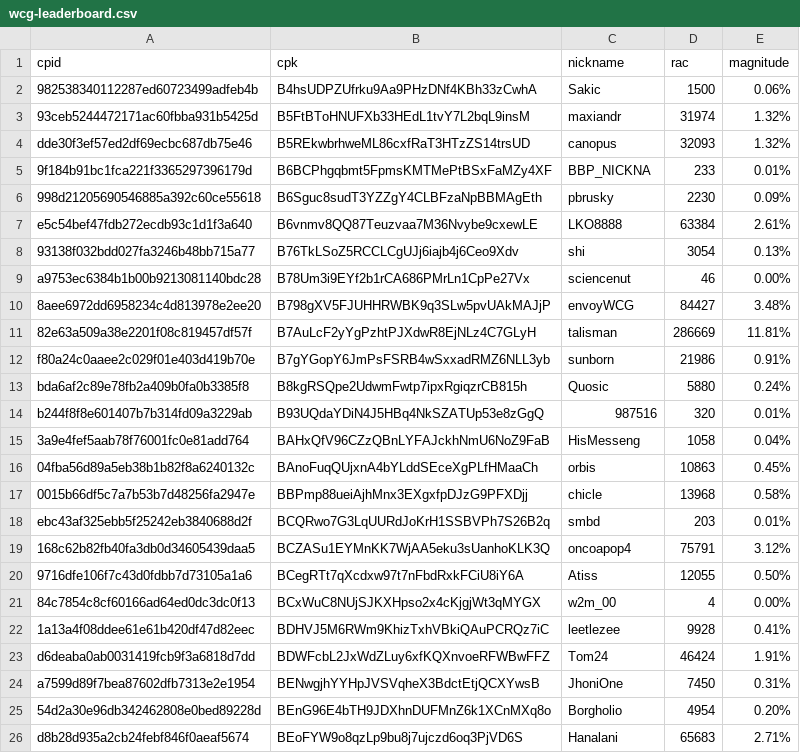
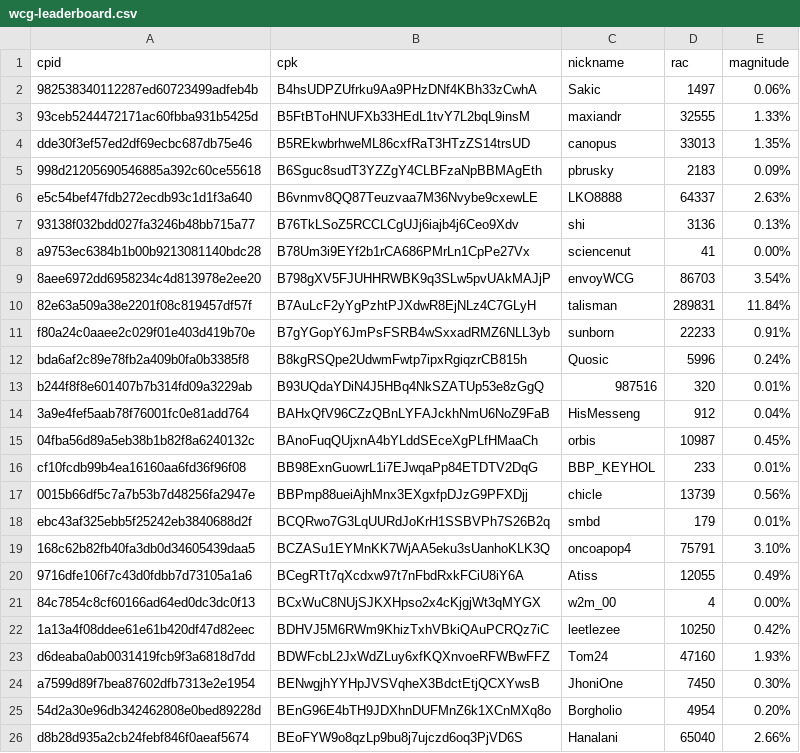
Before and after one commit to biblepay-community/bbp_stats, a CSV file: wcg-leaderboard.csv, drawn as a sheet; only a part is shown; the diff covers the shown part only.

```diff
--- a/wcg-leaderboard.csv
+++ b/wcg-leaderboard.csv
@@ -1,26 +1,26 @@
 cpid,cpk,nickname,rac,magnitude
-982538340112287ed60723499adfeb4b,B4hsUDPZUfrku9Aa9PHzDNf4KBh33zCwhA,Sakic,1500,0.06%
-93ceb5244472171ac60fbba931b5425d,B5FtBToHNUFXb33HEdL1tvY7L2bqL9insM,maxiandr,31974,1.32%
-dde30f3ef57ed2df69ecbc687db75e46,B5REkwbrhweML86cxfRaT3HTzZS14trsUD,canopus,32093,1.32%
-9f184b91bc1fca221f3365297396179d,B6BCPhgqbmt5FpmsKMTMePtBSxFaMZy4XF,BBP_NICKNA,233,0.01%
-998d21205690546885a392c60ce55618,B6Sguc8sudT3YZZgY4CLBFzaNpBBMAgEth,pbrusky,2230,0.09%
-e5c54bef47fdb272ecdb93c1d1f3a640,B6vnmv8QQ87Teuzvaa7M36Nvybe9cxewLE,LKO8888,63384,2.61%
-93138f032bdd027fa3246b48bb715a77,B76TkLSoZ5RCCLCgUJj6iajb4j6Ceo9Xdv,shi,3054,0.13%
-a9753ec6384b1b00b9213081140bdc28,B78Um3i9EYf2b1rCA686PMrLn1CpPe27Vx,sciencenut,46,0.00%
-8aee6972dd6958234c4d813978e2ee20,B798gXV5FJUHHRWBK9q3SLw5pvUAkMAJjP,envoyWCG,84427,3.48%
-82e63a509a38e2201f08c819457df57f,B7AuLcF2yYgPzhtPJXdwR8EjNLz4C7GLyH,talisman,286669,11.81%
-f80a24c0aaee2c029f01e403d419b70e,B7gYGopY6JmPsFSRB4wSxxadRMZ6NLL3yb,sunborn,21986,0.91%
-bda6af2c89e78fb2a409b0fa0b3385f8,B8kgRSQpe2UdwmFwtp7ipxRgiqzrCB815h,Quosic,5880,0.24%
+982538340112287ed60723499adfeb4b,B4hsUDPZUfrku9Aa9PHzDNf4KBh33zCwhA,Sakic,1497,0.06%
+93ceb5244472171ac60fbba931b5425d,B5FtBToHNUFXb33HEdL1tvY7L2bqL9insM,maxiandr,32555,1.33%
+dde30f3ef57ed2df69ecbc687db75e46,B5REkwbrhweML86cxfRaT3HTzZS14trsUD,canopus,33013,1.35%
+998d21205690546885a392c60ce55618,B6Sguc8sudT3YZZgY4CLBFzaNpBBMAgEth,pbrusky,2183,0.09%
+e5c54bef47fdb272ecdb93c1d1f3a640,B6vnmv8QQ87Teuzvaa7M36Nvybe9cxewLE,LKO8888,64337,2.63%
+93138f032bdd027fa3246b48bb715a77,B76TkLSoZ5RCCLCgUJj6iajb4j6Ceo9Xdv,shi,3136,0.13%
+a9753ec6384b1b00b9213081140bdc28,B78Um3i9EYf2b1rCA686PMrLn1CpPe27Vx,sciencenut,41,0.00%
+8aee6972dd6958234c4d813978e2ee20,B798gXV5FJUHHRWBK9q3SLw5pvUAkMAJjP,envoyWCG,86703,3.54%
+82e63a509a38e2201f08c819457df57f,B7AuLcF2yYgPzhtPJXdwR8EjNLz4C7GLyH,talisman,289831,11.84%
+f80a24c0aaee2c029f01e403d419b70e,B7gYGopY6JmPsFSRB4wSxxadRMZ6NLL3yb,sunborn,22233,0.91%
+bda6af2c89e78fb2a409b0fa0b3385f8,B8kgRSQpe2UdwmFwtp7ipxRgiqzrCB815h,Quosic,5996,0.24%
 b244f8f8e601407b7b314fd09a3229ab,B93UQdaYDiN4J5HBq4NkSZATUp53e8zGgQ,987516,320,0.01%
-3a9e4fef5aab78f76001fc0e81add764,BAHxQfV96CZzQBnLYFAJckhNmU6NoZ9FaB,HisMesseng,1058,0.04%
-04fba56d89a5eb38b1b82f8a6240132c,BAnoFuqQUjxnA4bYLddSEceXgPLfHMaaCh,orbis,10863,0.45%
-0015b66df5c7a7b53b7d48256fa2947e,BBPmp88ueiAjhMnx3EXgxfpDJzG9PFXDjj,chicle,13968,0.58%
-ebc43af325ebb5f25242eb3840688d2f,BCQRwo7G3LqUURdJoKrH1SSBVPh7S26B2q,smbd,203,0.01%
-168c62b82fb40fa3db0d34605439daa5,BCZASu1EYMnKK7WjAA5eku3sUanhoKLK3Q,oncoapop4,75791,3.12%
-9716dfe106f7c43d0fdbb7d73105a1a6,BCegRTt7qXcdxw97t7nFbdRxkFCiU8iY6A,Atiss,12055,0.50%
+3a9e4fef5aab78f76001fc0e81add764,BAHxQfV96CZzQBnLYFAJckhNmU6NoZ9FaB,HisMesseng,912,0.04%
+04fba56d89a5eb38b1b82f8a6240132c,BAnoFuqQUjxnA4bYLddSEceXgPLfHMaaCh,orbis,10987,0.45%
+cf10fcdb99b4ea16160aa6fd36f96f08,BB98ExnGuowrL1i7EJwqaPp84ETDTV2DqG,BBP_KEYHOL,233,0.01%
+0015b66df5c7a7b53b7d48256fa2947e,BBPmp88ueiAjhMnx3EXgxfpDJzG9PFXDjj,chicle,13739,0.56%
+ebc43af325ebb5f25242eb3840688d2f,BCQRwo7G3LqUURdJoKrH1SSBVPh7S26B2q,smbd,179,0.01%
+168c62b82fb40fa3db0d34605439daa5,BCZASu1EYMnKK7WjAA5eku3sUanhoKLK3Q,oncoapop4,75791,3.10%
+9716dfe106f7c43d0fdbb7d73105a1a6,BCegRTt7qXcdxw97t7nFbdRxkFCiU8iY6A,Atiss,12055,0.49%
 84c7854c8cf60166ad64ed0dc3dc0f13,BCxWuC8NUjSJKXHpso2x4cKjgjWt3qMYGX,w2m_00,4,0.00%
-1a13a4f08ddee61e61b420df47d82eec,BDHVJ5M6RWm9KhizTxhVBkiQAuPCRQz7iC,leetlezee,9928,0.41%
-d6deaba0ab0031419fcb9f3a6818d7dd,BDWFcbL2JxWdZLuy6xfKQXnvoeRFWBwFFZ,Tom24,46424,1.91%
-a7599d89f7bea87602dfb7313e2e1954,BENwgjhYYHpJVSVqheX3BdctEtjQCXYwsB,JhoniOne,7450,0.31%
+1a13a4f08ddee61e61b420df47d82eec,BDHVJ5M6RWm9KhizTxhVBkiQAuPCRQz7iC,leetlezee,10250,0.42%
+d6deaba0ab0031419fcb9f3a6818d7dd,BDWFcbL2JxWdZLuy6xfKQXnvoeRFWBwFFZ,Tom24,47160,1.93%
+a7599d89f7bea87602dfb7313e2e1954,BENwgjhYYHpJVSVqheX3BdctEtjQCXYwsB,JhoniOne,7450,0.30%
 54d2a30e96db342462808e0bed89228d,BEnG96E4bTH9JDXhnDUFMnZ6k1XCnMXq8o,Borgholio,4954,0.20%
-d8b28d935a2cb24febf846f0aeaf5674,BEoFYW9o8qzLp9bu8j7ujczd6oq3PjVD6S,Hanalani,65683,2.71%
+d8b28d935a2cb24febf846f0aeaf5674,BEoFYW9o8qzLp9bu8j7ujczd6oq3PjVD6S,Hanalani,65040,2.66%
```
Also changed, not shown: 1 added row and 33 edited cells elsewhere in this file, dwssummary.csv, 3 other files.
